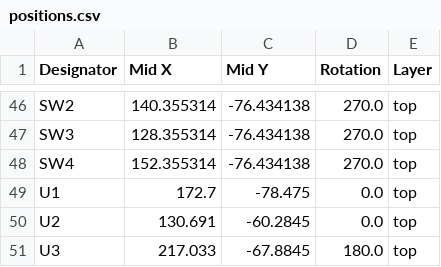
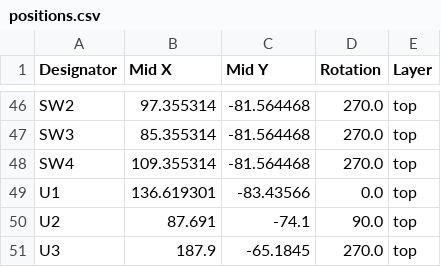
Before and after one commit to jkordek1/TVZ_KTM_ApplicationBoard, a CSV file: KiCAD files/production/positions.csv, drawn as a sheet; only a part is shown, gaps mark what is left out; the diff covers the shown part only; the diff names each change by its address in the sheet, - before the commit and + after, or states it on an @@ line.

```diff
--- a/KiCAD files/production/positions.csv
+++ b/KiCAD files/production/positions.csv
-B46 (Mid X): 140.355314
+B46 (Mid X): 97.355314
-C46:C48 (Mid Y): -76.434138
+C46:C48 (Mid Y): -81.564468
-B47 (Mid X): 128.355314
+B47 (Mid X): 85.355314
-B48 (Mid X): 152.355314
+B48 (Mid X): 109.355314
-B49 (Mid X): 172.7
+B49 (Mid X): 136.619301
-C49 (Mid Y): -78.475
+C49 (Mid Y): -83.43566
-B50 (Mid X): 130.691
+B50 (Mid X): 87.691
-C50 (Mid Y): -60.2845
+C50 (Mid Y): -74.1
-D50 (Rotation): 0.0
+D50 (Rotation): 90.0
-B51 (Mid X): 217.033
+B51 (Mid X): 187.9
-C51 (Mid Y): -67.8845
+C51 (Mid Y): -65.1845
-D51 (Rotation): 180.0
+D51 (Rotation): 270.0
```
Also changed, not shown: 89 edited cells elsewhere in this file, KiCAD files/production/designators.csv, 7 other files.
